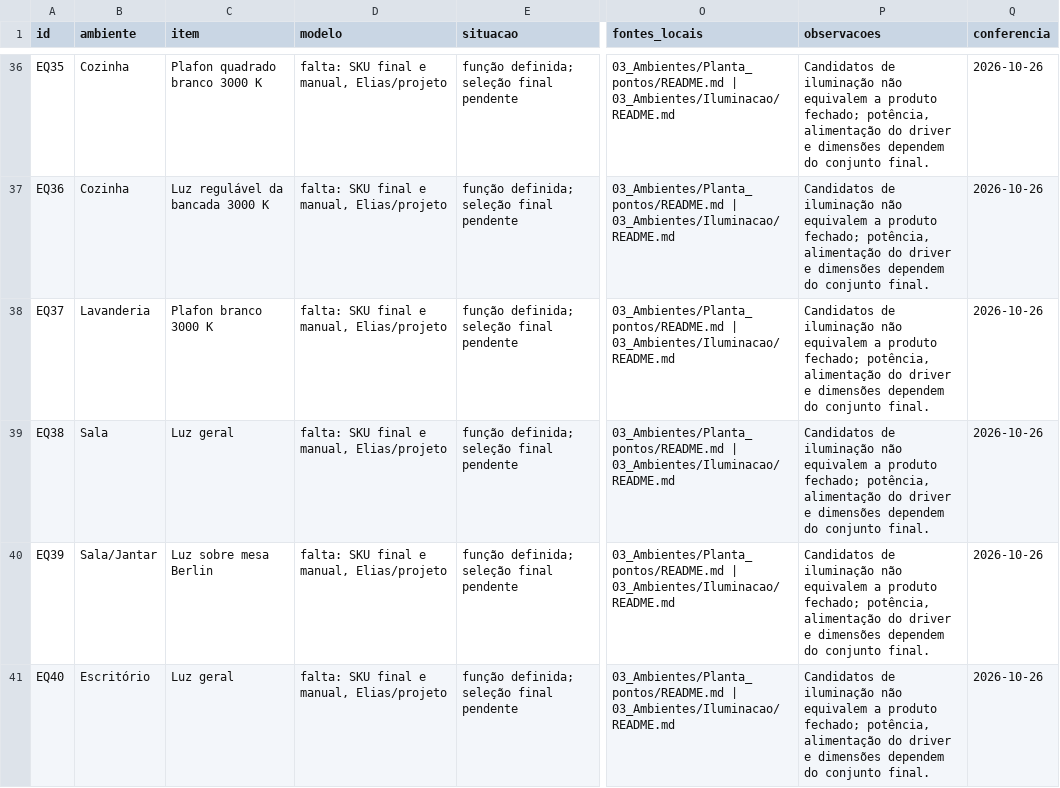
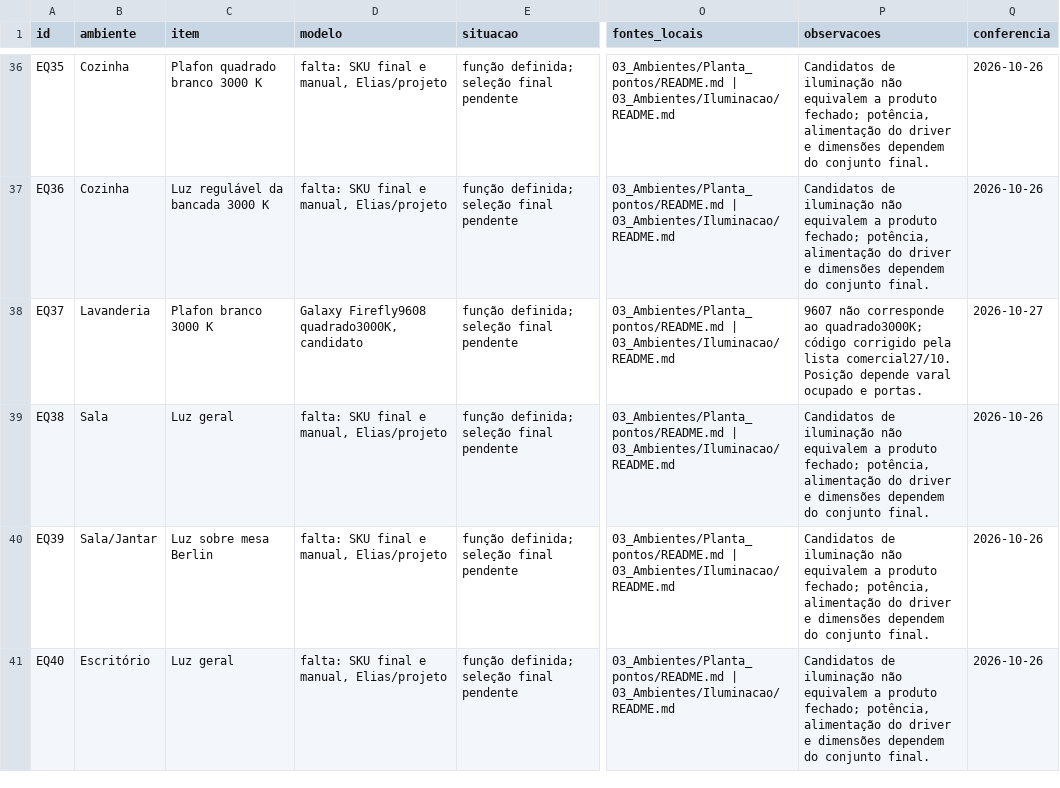
Before and after one commit to queiroz-labs/guedala-park, a CSV file: 03_Ambientes/Equipamentos/Lista_equipamentos.csv, drawn as a sheet; only a part is shown, gaps mark what is left out; the diff covers the shown part only; the diff names each change by its address in the sheet, - before the commit and + after, or states it on an @@ line.

Commit message:
Revisa pontos R01 e audita 50 funcoes com lacunas de iluminacao

```diff
--- a/03_Ambientes/Equipamentos/Lista_equipamentos.csv
+++ b/03_Ambientes/Equipamentos/Lista_equipamentos.csv
-D38 (modelo): falta: SKU final e manual, Elias/projeto
+D38 (modelo): Galaxy Firefly9608 quadrado3000K, candidato
-P38 (observacoes): Candidatos de iluminação não equivalem a produto fechado; potência, alimentação do driver e dimensões dependem do conjunto final.
+P38 (observacoes): 9607 não corresponde ao quadrado3000K; código corrigido pela lista comercial27/10. Posição depende varal ocupado e portas.
-Q38 (conferencia): 2026-10-26
+Q38 (conferencia): 2026-10-27
```
Also changed, not shown: 3 added rows and 8 edited cells elsewhere in this file, 5 other files.
